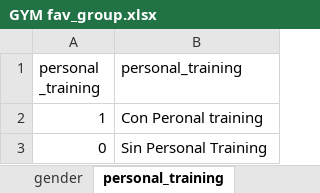
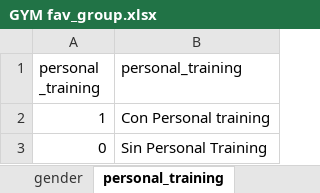
Before and after one commit to gloch520/modulo4, an Excel workbook: GYM fav_group.xlsx, sheet personal_training, drawn as a sheet; values as stored, in another font and other column widths than the file's, no borders; the diff names each change by its address in the sheet, - before the commit and + after, or states it on an @@ line.

```diff
--- a/GYM fav_group.xlsx (sheet personal_training)
+++ b/GYM fav_group.xlsx (sheet personal_training)
-B2 (personal_training): Con Peronal training
+B2 (personal_training): Con Personal training
```
Also changed, not shown: sheet Worksheet, sheet ciudad, hidden cells.
